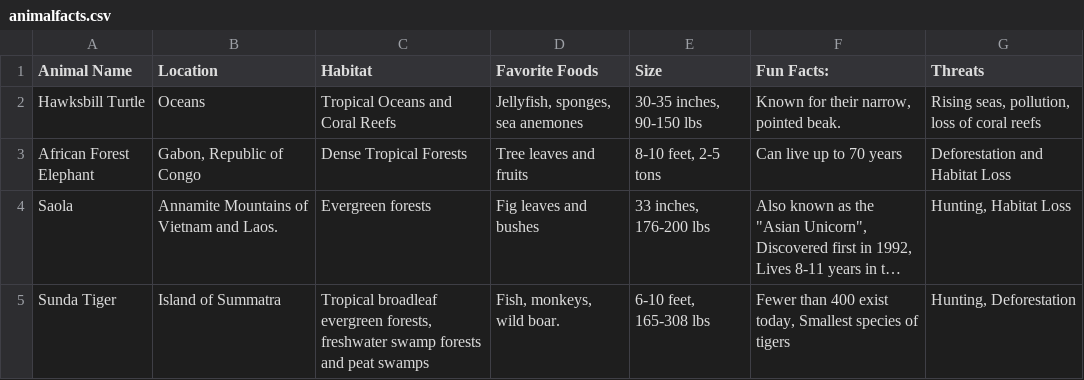
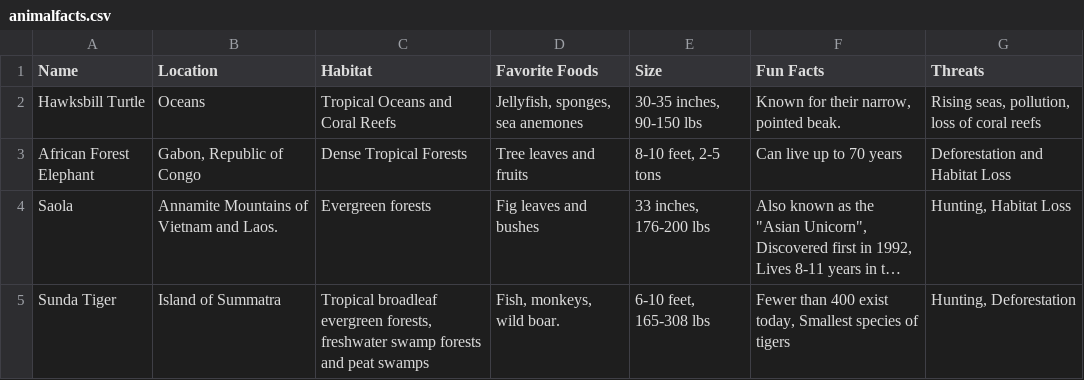
Before and after one commit to iggyvolz/wichacks-2022, a CSV file: Assets/Resources/animalfacts.csv, drawn as a sheet; long unchanged cells end in ….

Commit message:
Add animal facts and image parser

```diff
--- a/Assets/Resources/animalfacts.csv
+++ b/Assets/Resources/animalfacts.csv
@@ -1,2 +1,2 @@
-Animal Name,Location ,Habitat,Favorite Foods,Size,Fun Facts: ,Threats
+Name,Location ,Habitat,Favorite Foods,Size,Fun Facts,Threats
 Hawksbill Turtle,Oceans,Tropical Oceans and Coral Reefs,"Jellyfish, sponges, sea anemones","30-35 inches, 90-150 lbs","Known for their narrow, pointed beak.","Rising seas, pollution, loss of coral reefs"
```
Also changed, not shown: 7 other files.
